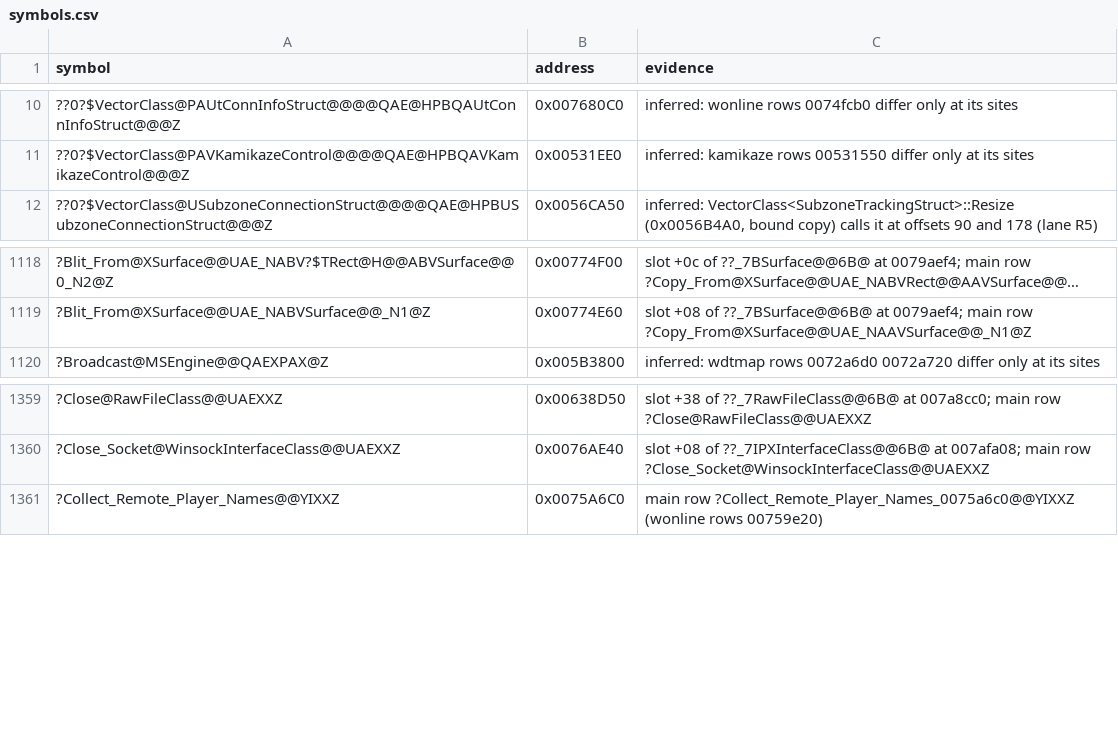
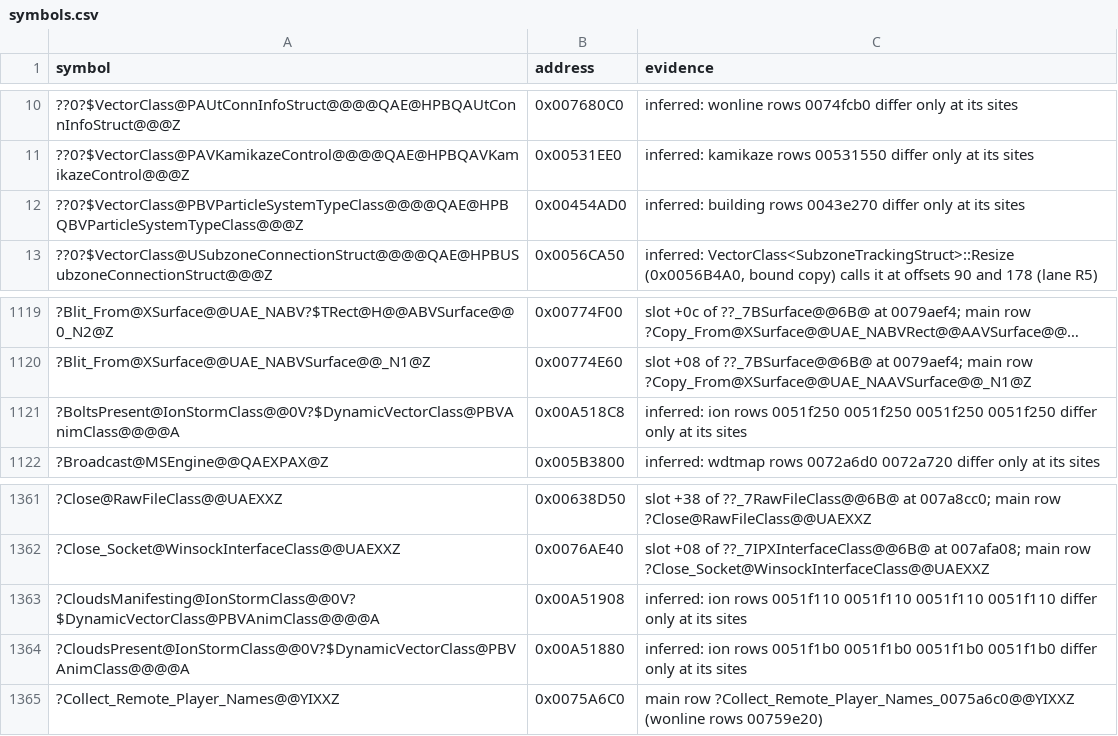
Before and after one commit to meastes/redalert2-decomp, a CSV file: rebuild/manifest/symbols.csv, drawn as a sheet; only a part is shown, gaps mark what is left out; long unchanged cells end in …; the diff names each change by its address in the sheet, - before the commit and + after, or states it on an @@ line.

Commit message:
Snapshot of local 121a6e46f Rebuild (owner landing): lane R50: revent's 17 radar event kinds from the image (enum, RadarEventTypes, RadarEventNames; names from ra2-decomp), named RadarEventType casts, ion's local enum removed; content-binding DECISIONS row; revent held pending the audit change (wfo126 whole-file exact)

```diff
--- a/rebuild/manifest/symbols.csv
+++ b/rebuild/manifest/symbols.csv
+row 12: ??0?$VectorClass@PBVParticleSystemTypeClass@@@@QAE@HPBQBVParticleSystemTypeClass@@@Z | 0x00454AD0 | inferred: building rows 0043e270 differ only at its sites
+row 1121: ?BoltsPresent@IonStormClass@@0V?$DynamicVectorClass@PBVAnimClass@@@@A | 0x00A518C8 | inferred: ion rows 0051f250 0051f250 0051f250 0051f250 differ only at its sites
+row 1363: ?CloudsManifesting@IonStormClass@@0V?$DynamicVectorClass@PBVAnimClass@@@@A | 0x00A51908 | inferred: ion rows 0051f110 0051f110 0051f110 0051f110 differ only at its sites
+row 1364: ?CloudsPresent@IonStormClass@@0V?$DynamicVectorClass@PBVAnimClass@@@@A | 0x00A51880 | inferred: ion rows 0051f1b0 0051f1b0 0051f1b0 0051f1b0 differ only at its sites
```
Also changed, not shown: rebuild/manifest/declared_never_defined.csv, rebuild/manifest/progress.csv, 49 other files.
